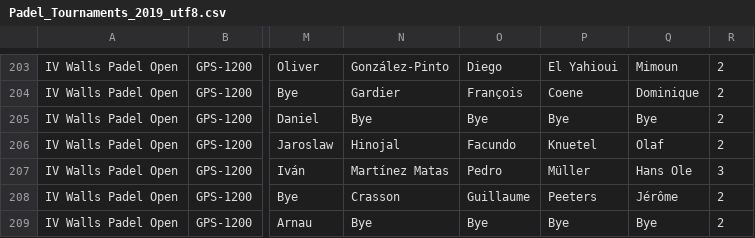
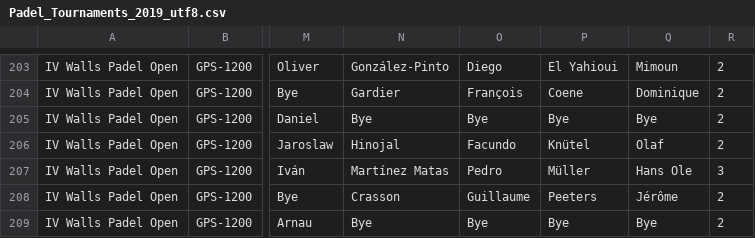
Before and after one commit to Padelanalytics/padelanalytics, a CSV file: tournaments/csv/Padel_Tournaments_2019_utf8.csv, drawn as a sheet; only a part is shown, gaps mark what is left out; the diff names each change by its address in the sheet, - before the commit and + after, or states it on an @@ line.

```diff
--- a/tournaments/csv/Padel_Tournaments_2019_utf8.csv
+++ b/tournaments/csv/Padel_Tournaments_2019_utf8.csv
-P206: Knuetel
+P206: Knütel
```
Also changed, not shown: tournaments/csv/PA_Ranking_20190826.csv.
